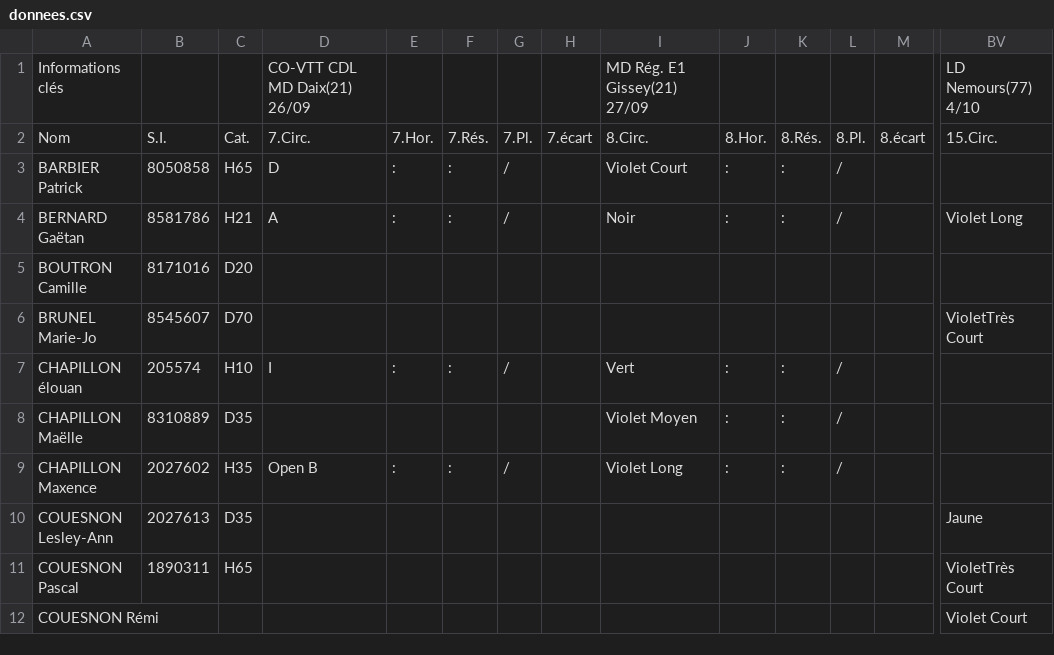
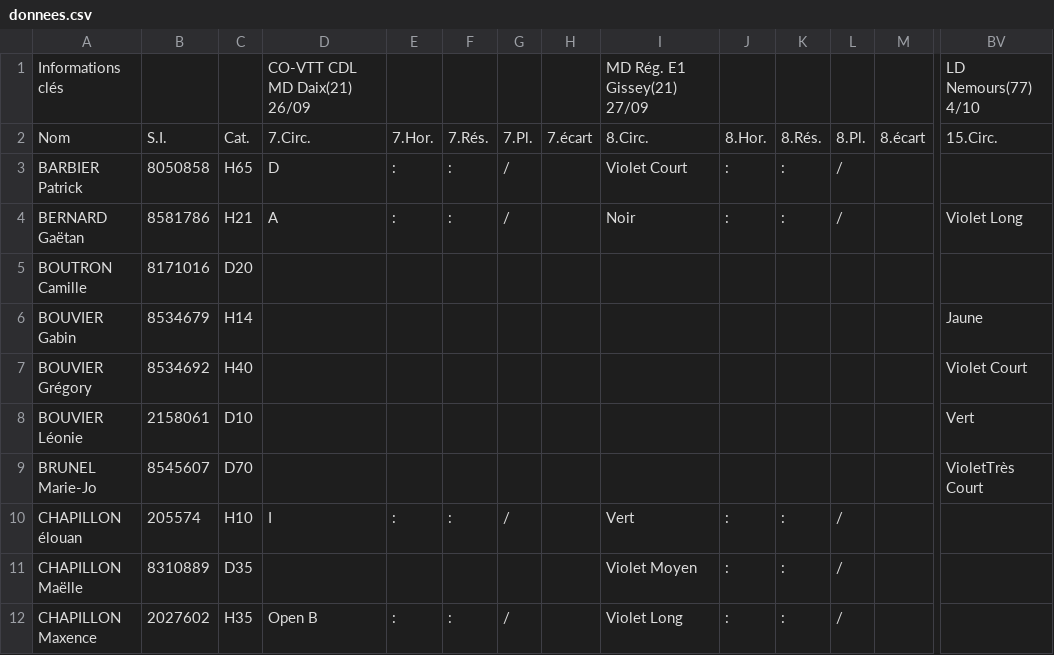
Before and after one commit to erikpier2/ycone_result_09, a CSV file: donnees.csv, drawn as a sheet; only a part is shown, gaps mark what is left out; the shorter side is filled out with more unchanged rows; rows hold the shown columns only; the diff names each change by its address in the sheet, - before the commit and + after, or states it on an @@ line.

```diff
--- a/donnees.csv
+++ b/donnees.csv
+row 6: BOUVIER Gabin | 8534679 | H14 |  |  |  |  |  |  |  |  |  |  | Jaune
+row 7: BOUVIER Grégory | 8534692 | H40 |  |  |  |  |  |  |  |  |  |  | Violet Court
+row 8: BOUVIER Léonie | 2158061 | D10 |  |  |  |  |  |  |  |  |  |  | Vert
```
Also changed, not shown: 1 other file.
